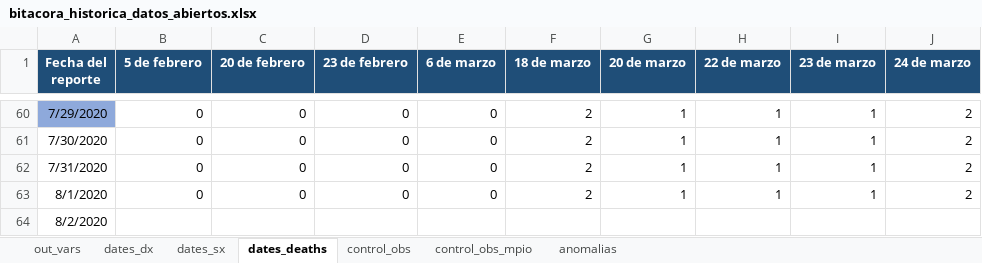
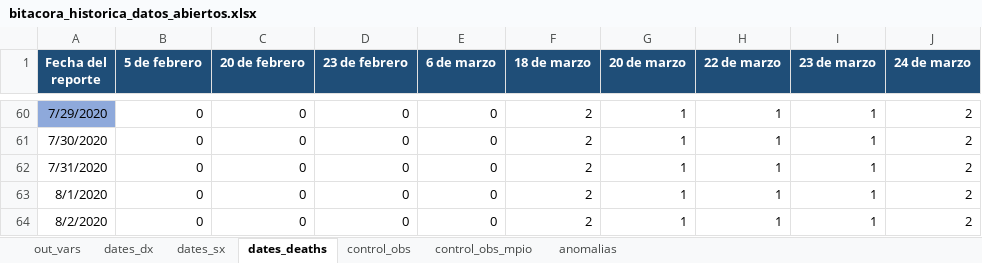
Before and after one commit to PADeCI/covid19-mx-data, an Excel workbook: data-validation/bitacora_historica_datos_abiertos.xlsx, sheet dates_deaths, drawn as a sheet; only a part is shown, gaps mark what is left out; values as stored, in another font and other column widths than the file's, no borders; the diff names each change by its address in the sheet, - before the commit and + after, or states it on an @@ line.

```diff
--- a/data-validation/bitacora_historica_datos_abiertos.xlsx (sheet dates_deaths)
+++ b/data-validation/bitacora_historica_datos_abiertos.xlsx (sheet dates_deaths)
-B64 (5 de febrero): (empty)
+B64 (5 de febrero): 0
-C64 (20 de febrero): (empty)
+C64 (20 de febrero): 0
-D64 (23 de febrero): (empty)
+D64 (23 de febrero): 0
-E64 (6 de marzo): (empty)
+E64 (6 de marzo): 0
-F64 (18 de marzo): (empty)
+F64 (18 de marzo): 2
-G64 (20 de marzo): (empty)
+G64 (20 de marzo): 1
-H64 (22 de marzo): (empty)
+H64 (22 de marzo): 1
-I64 (23 de marzo): (empty)
+I64 (23 de marzo): 1
-J64 (24 de marzo): (empty)
+J64 (24 de marzo): 2
```
Also changed, not shown: sheet dates_sx, sheet control_obs, 1 other file.
